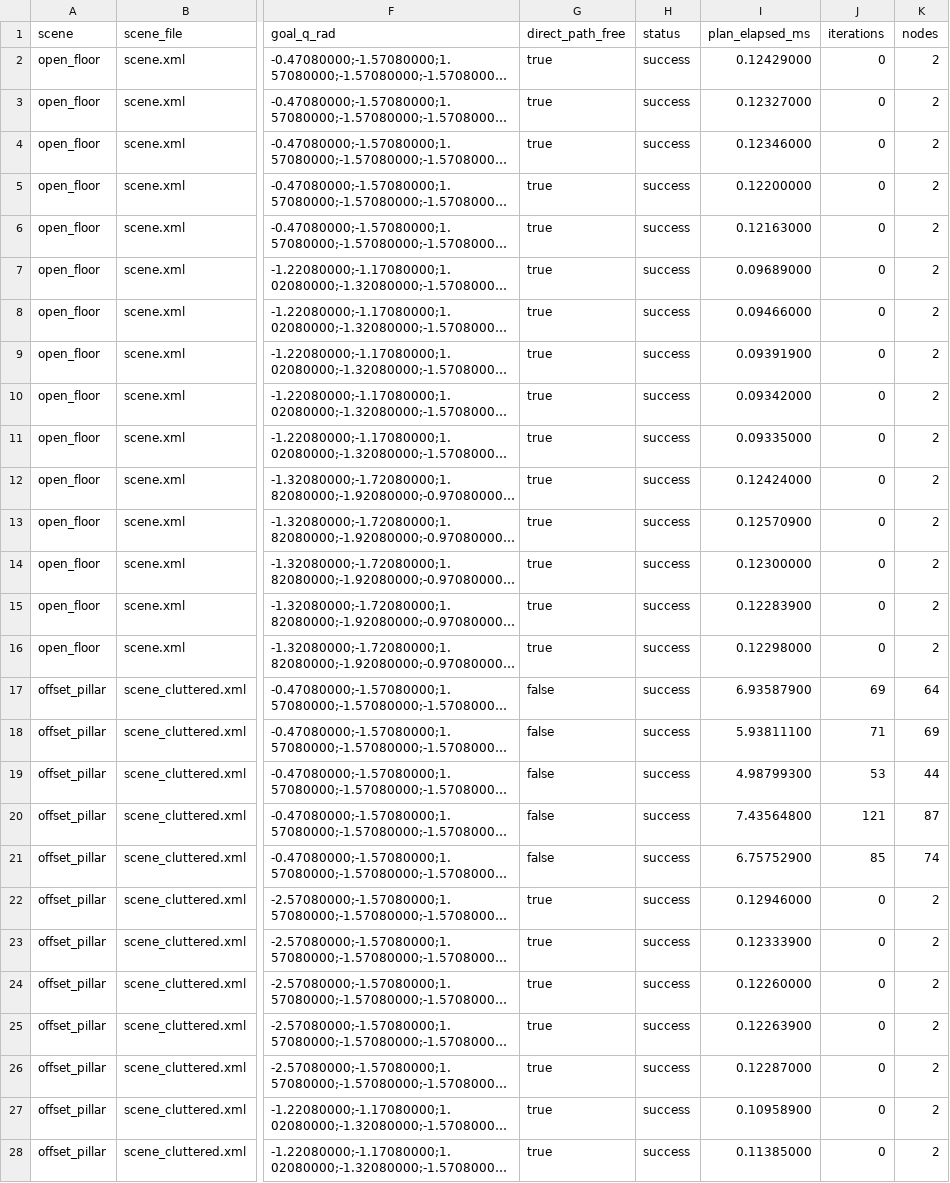
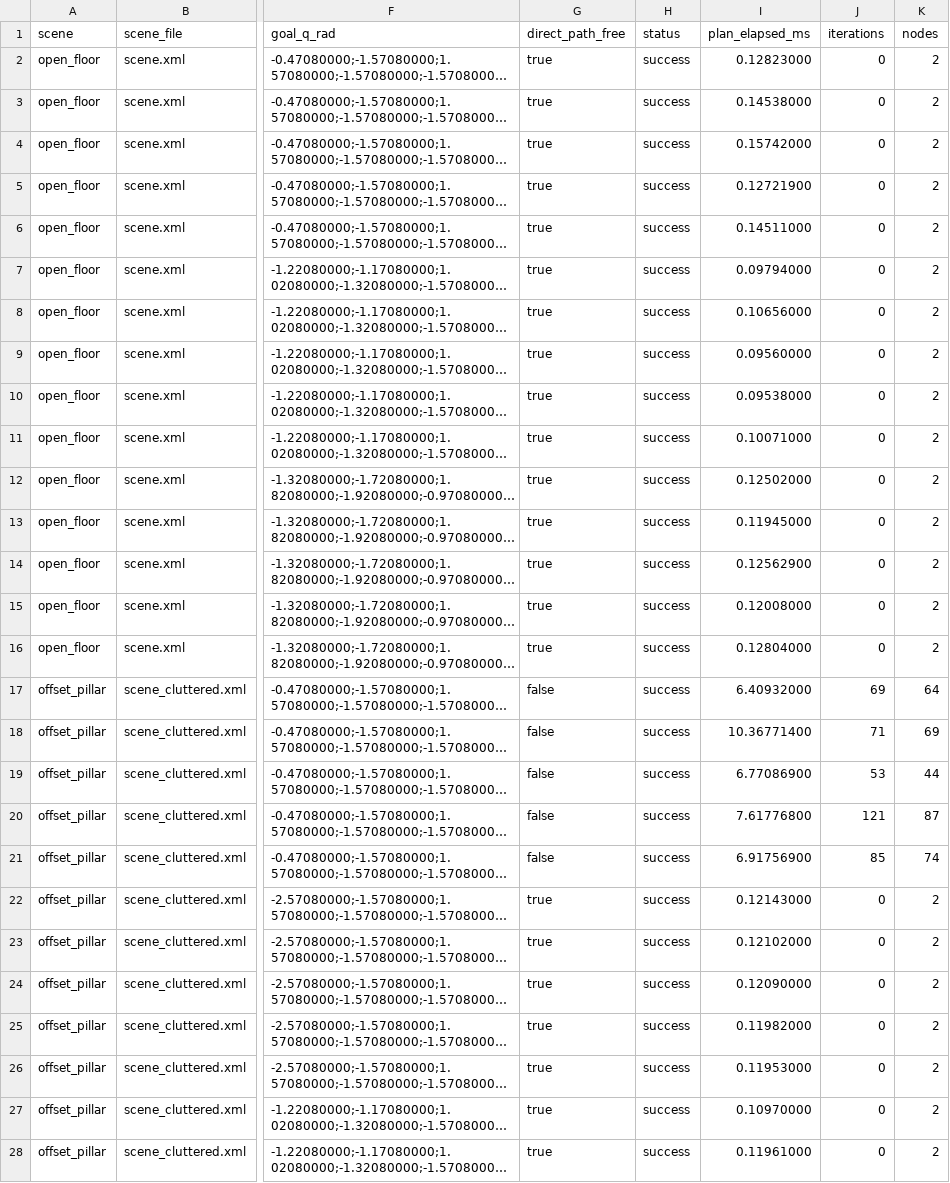
Before and after one commit to Dylan-Gallagher/arm-lab, a CSV file: docs/multi_query_planning.csv, drawn as a sheet; only a part is shown, gaps mark what is left out; long unchanged cells end in …; the diff covers the shown part only; the diff names each change by its address in the sheet, - before the commit and + after, or states it on an @@ line.

```diff
--- a/docs/multi_query_planning.csv
+++ b/docs/multi_query_planning.csv
-I2 (plan_elapsed_ms): 0.12429000
+I2 (plan_elapsed_ms): 0.12823000
-I3 (plan_elapsed_ms): 0.12327000
+I3 (plan_elapsed_ms): 0.14538000
-I4 (plan_elapsed_ms): 0.12346000
+I4 (plan_elapsed_ms): 0.15742000
-I5 (plan_elapsed_ms): 0.12200000
+I5 (plan_elapsed_ms): 0.12721900
-I6 (plan_elapsed_ms): 0.12163000
+I6 (plan_elapsed_ms): 0.14511000
-I7 (plan_elapsed_ms): 0.09689000
+I7 (plan_elapsed_ms): 0.09794000
-I8 (plan_elapsed_ms): 0.09466000
+I8 (plan_elapsed_ms): 0.10656000
-I9 (plan_elapsed_ms): 0.09391900
+I9 (plan_elapsed_ms): 0.09560000
-I10 (plan_elapsed_ms): 0.09342000
+I10 (plan_elapsed_ms): 0.09538000
-I11 (plan_elapsed_ms): 0.09335000
+I11 (plan_elapsed_ms): 0.10071000
-I12 (plan_elapsed_ms): 0.12424000
+I12 (plan_elapsed_ms): 0.12502000
-I13 (plan_elapsed_ms): 0.12570900
+I13 (plan_elapsed_ms): 0.11945000
-I14 (plan_elapsed_ms): 0.12300000
+I14 (plan_elapsed_ms): 0.12562900
-I15 (plan_elapsed_ms): 0.12283900
+I15 (plan_elapsed_ms): 0.12008000
-I16 (plan_elapsed_ms): 0.12298000
+I16 (plan_elapsed_ms): 0.12804000
-I17 (plan_elapsed_ms): 6.93587900
+I17 (plan_elapsed_ms): 6.40932000
-I18 (plan_elapsed_ms): 5.93811100
+I18 (plan_elapsed_ms): 10.36771400
-I19 (plan_elapsed_ms): 4.98799300
+I19 (plan_elapsed_ms): 6.77086900
-I20 (plan_elapsed_ms): 7.43564800
+I20 (plan_elapsed_ms): 7.61776800
-I21 (plan_elapsed_ms): 6.75752900
+I21 (plan_elapsed_ms): 6.91756900
-I22 (plan_elapsed_ms): 0.12946000
+I22 (plan_elapsed_ms): 0.12143000
-I23 (plan_elapsed_ms): 0.12333900
+I23 (plan_elapsed_ms): 0.12102000
-I24 (plan_elapsed_ms): 0.12260000
+I24 (plan_elapsed_ms): 0.12090000
-I25 (plan_elapsed_ms): 0.12263900
+I25 (plan_elapsed_ms): 0.11982000
-I26 (plan_elapsed_ms): 0.12287000
+I26 (plan_elapsed_ms): 0.11953000
-I27 (plan_elapsed_ms): 0.10958900
+I27 (plan_elapsed_ms): 0.10970000
-I28 (plan_elapsed_ms): 0.11385000
+I28 (plan_elapsed_ms): 0.11961000
```
Also changed, not shown: 18 edited cells elsewhere in this file, docs/multi_query_tracking.csv, 2 other files.
